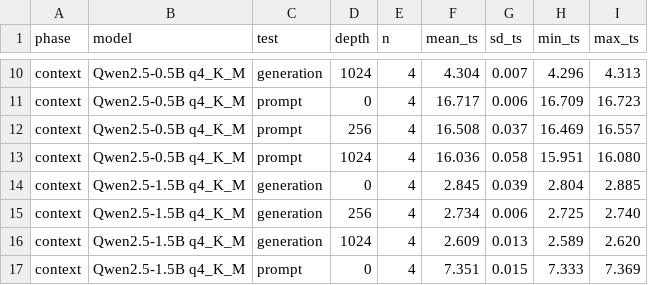
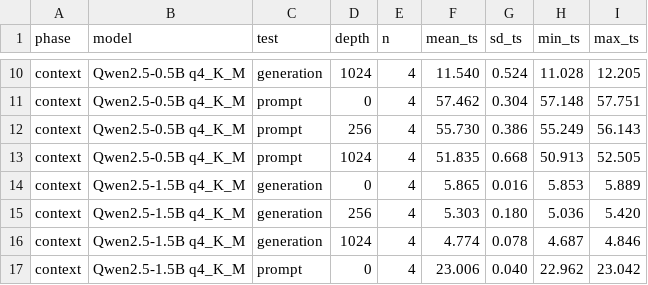
Before and after one commit to thread3d/llama.cpp, a CSV file: docs/macpro31/results.csv, drawn as a sheet; only a part is shown, gaps mark what is left out; the diff covers the shown part only; the diff names each change by its address in the sheet, - before the commit and + after, or states it on an @@ line.

```diff
--- a/docs/macpro31/results.csv
+++ b/docs/macpro31/results.csv
-F10 (mean_ts): 4.304
+F10 (mean_ts): 11.540
-G10 (sd_ts): 0.007
+G10 (sd_ts): 0.524
-H10 (min_ts): 4.296
+H10 (min_ts): 11.028
-I10 (max_ts): 4.313
+I10 (max_ts): 12.205
-F11 (mean_ts): 16.717
+F11 (mean_ts): 57.462
-G11 (sd_ts): 0.006
+G11 (sd_ts): 0.304
-H11 (min_ts): 16.709
+H11 (min_ts): 57.148
-I11 (max_ts): 16.723
+I11 (max_ts): 57.751
-F12 (mean_ts): 16.508
+F12 (mean_ts): 55.730
-G12 (sd_ts): 0.037
+G12 (sd_ts): 0.386
-H12 (min_ts): 16.469
+H12 (min_ts): 55.249
-I12 (max_ts): 16.557
+I12 (max_ts): 56.143
-F13 (mean_ts): 16.036
+F13 (mean_ts): 51.835
-G13 (sd_ts): 0.058
+G13 (sd_ts): 0.668
-H13 (min_ts): 15.951
+H13 (min_ts): 50.913
-I13 (max_ts): 16.080
+I13 (max_ts): 52.505
-F14 (mean_ts): 2.845
+F14 (mean_ts): 5.865
-G14 (sd_ts): 0.039
+G14 (sd_ts): 0.016
-H14 (min_ts): 2.804
+H14 (min_ts): 5.853
-I14 (max_ts): 2.885
+I14 (max_ts): 5.889
-F15 (mean_ts): 2.734
+F15 (mean_ts): 5.303
-G15 (sd_ts): 0.006
+G15 (sd_ts): 0.180
-H15 (min_ts): 2.725
+H15 (min_ts): 5.036
-I15 (max_ts): 2.740
+I15 (max_ts): 5.420
-F16 (mean_ts): 2.609
+F16 (mean_ts): 4.774
-G16 (sd_ts): 0.013
+G16 (sd_ts): 0.078
-H16 (min_ts): 2.589
+H16 (min_ts): 4.687
-I16 (max_ts): 2.620
+I16 (max_ts): 4.846
-F17 (mean_ts): 7.351
+F17 (mean_ts): 23.006
-G17 (sd_ts): 0.015
+G17 (sd_ts): 0.040
-H17 (min_ts): 7.333
+H17 (min_ts): 22.962
-I17 (max_ts): 7.369
+I17 (max_ts): 23.042
```
Also changed, not shown: 72 edited cells elsewhere in this file, 22 other files.
